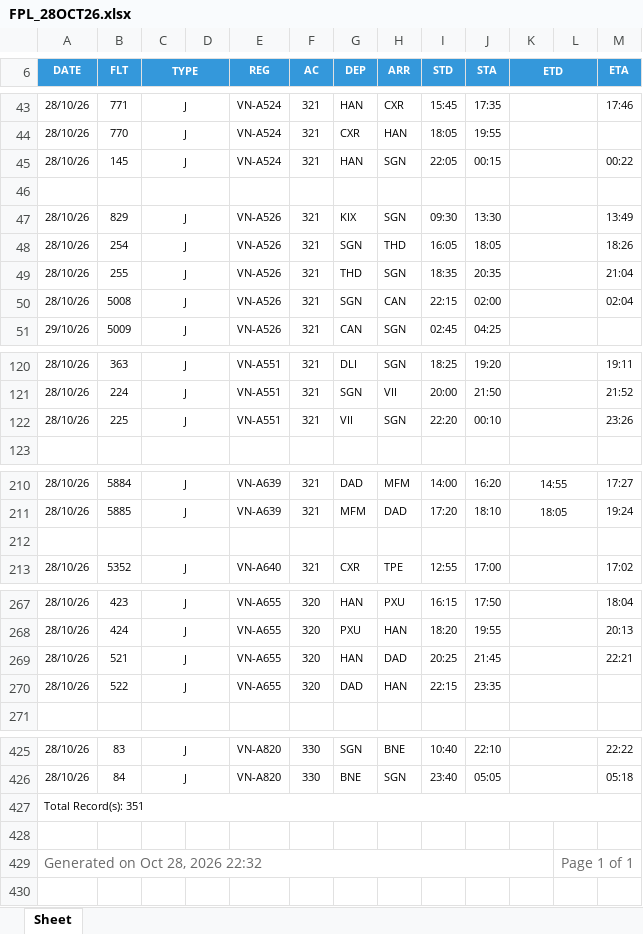
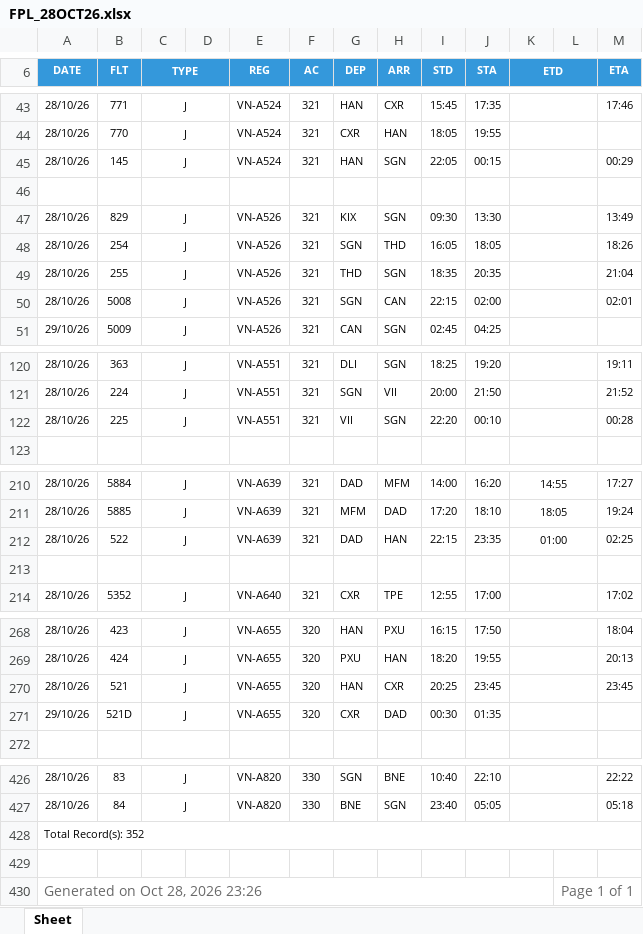
Before and after one commit to tlgsvj/lc, an Excel workbook: Data/FlightPlan/FPL_28OCT26.xlsx, sheet Sheet, drawn as a sheet; only a part is shown, gaps mark what is left out; values as stored, in another font and other column widths than the file's, no borders; charts and pictures not drawn; removed rows and columns are numbered as before the commit, all else as after; the diff covers the shown part only; the diff names each change by its address in the sheet, - before the commit and + after, or states it on an @@ line.

Commit message:
Update FPL_28OCT26.xlsx

```diff
--- a/Data/FlightPlan/FPL_28OCT26.xlsx (sheet Sheet)
+++ b/Data/FlightPlan/FPL_28OCT26.xlsx (sheet Sheet)
-M45 (ETA): 00:22
+M45 (ETA): 00:29
-M50 (ETA): 02:04
+M50 (ETA): 02:01
-M122 (ETA): 23:26
+M122 (ETA): 00:28
+row 212: 28/10/26 | 522 | J |  | VN-A639 | 321 | DAD | HAN | 22:15 | 23:35 | 01:00 |  | 02:25
-H270 (ARR): DAD
+H270 (ARR): CXR
-J270 (STA): 21:45
+J270 (STA): 23:45
-M270 (ETA): 22:21
+M270 (ETA): 23:45
-row 270: 28/10/26 | 522 | J |  | VN-A655 | 320 | DAD | HAN | 22:15 | 23:35
+row 271: 29/10/26 | 521D | J |  | VN-A655 | 320 | CXR | DAD | 00:30 | 01:35
-A428 (DATE): Total Record(s): 351
+A428 (DATE): Total Record(s): 352
-A430 (DATE): Generated on Oct 28, 2026 22:32
+A430 (DATE): Generated on Oct 28, 2026 23:26
```
Also changed, not shown: 7 edited cells elsewhere in this sheet.
